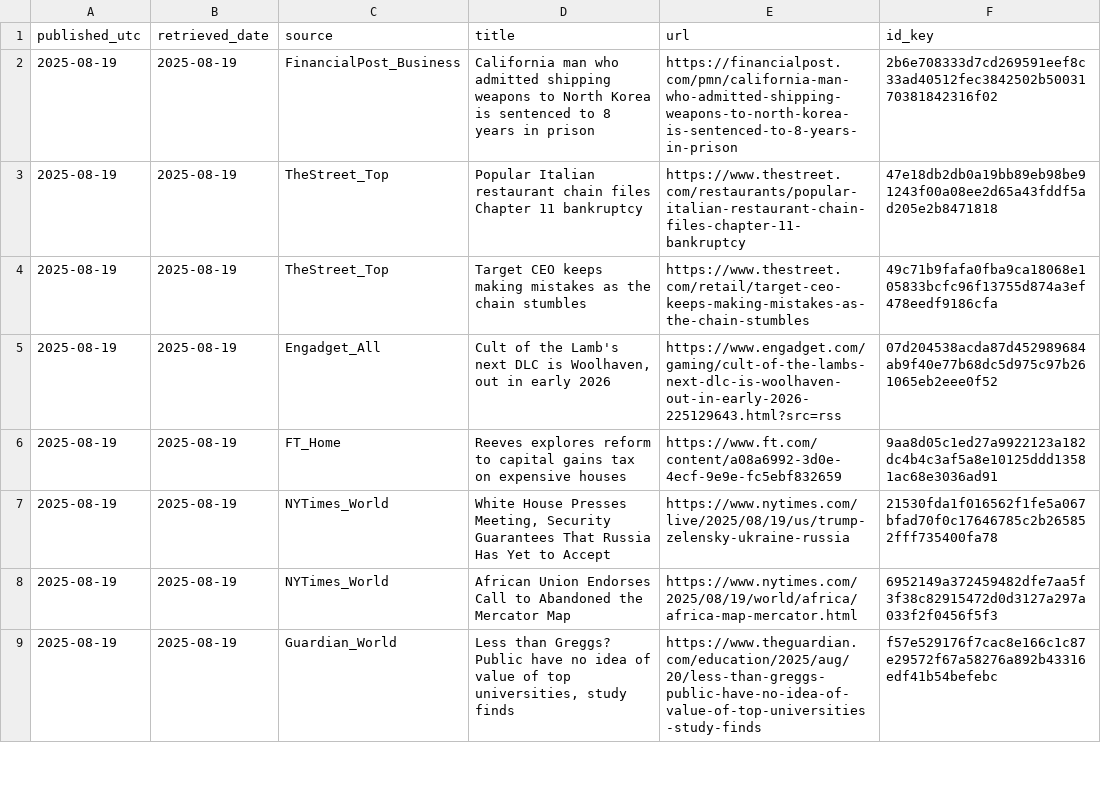
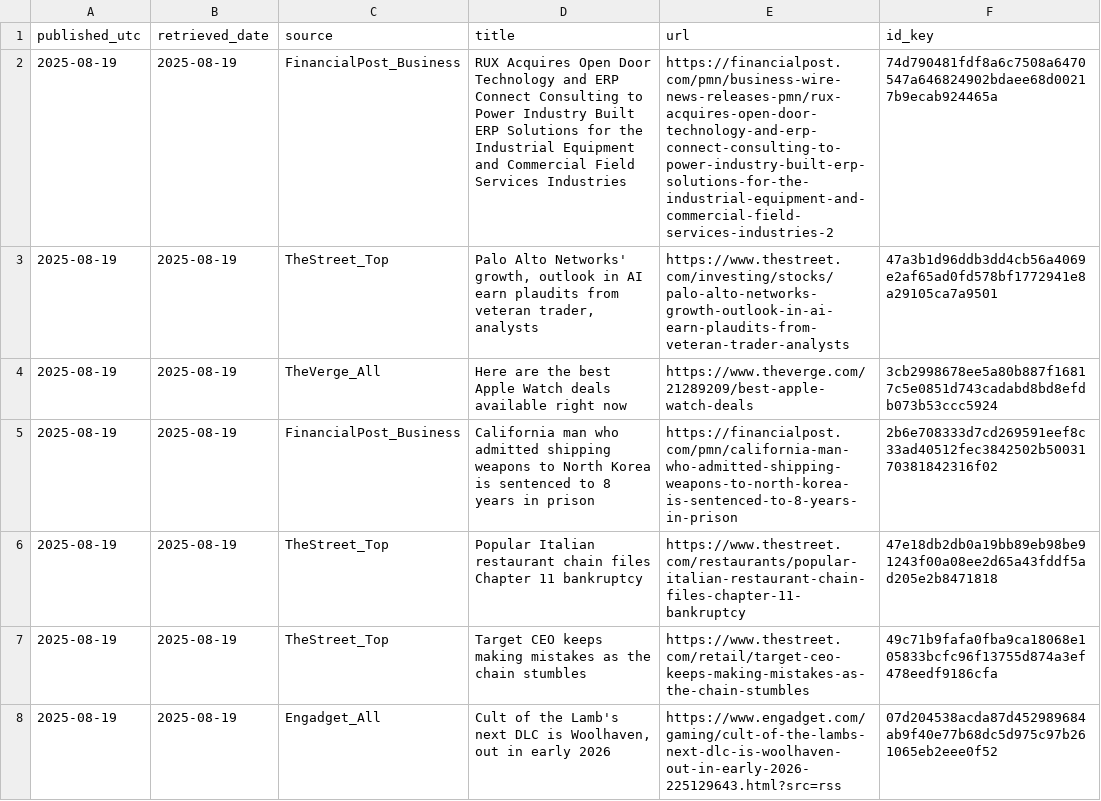
Before and after one commit to O0111lqczeadxws/rss-scanner, a CSV file: docs/articles.csv, drawn as a sheet; only a part is shown; the shorter side is filled out with more unchanged rows.

```diff
--- a/docs/articles.csv
+++ b/docs/articles.csv
@@ -1,2 +1,5 @@
 "published_utc","retrieved_date","source","title","url","id_key"
+"2025-08-19","2025-08-19","FinancialPost_Business","RUX Acquires Open Door Technology and ERP Connect Consulting to Power Industry Built ERP Solutions for the Industrial Equipment and Commercial Field Services Industries","https://financialpost.com/pmn/business-wire-news-releases-pmn/rux-acquires-open-door-technology-and-erp-connect-consulting-to-power-industry-built-erp-solutions-for-the-industrial-equipment-and-commercial-field-services-industries-2","74d790481fdf8a6c7508a6470547a646824902bdaee68d00217b9ecab924465a"
+"2025-08-19","2025-08-19","TheStreet_Top","Palo Alto Networks' growth, outlook in AI earn plaudits from veteran trader, analysts","https://www.thestreet.com/investing/stocks/palo-alto-networks-growth-outlook-in-ai-earn-plaudits-from-veteran-trader-analysts","47a3b1d96ddb3dd4cb56a4069e2af65ad0fd578bf1772941e8a29105ca7a9501"
+"2025-08-19","2025-08-19","TheVerge_All","Here are the best Apple Watch deals available right now","https://www.theverge.com/21289209/best-apple-watch-deals","3cb2998678ee5a80b887f16817c5e0851d743cadabd8bd8efdb073b53ccc5924"
 "2025-08-19","2025-08-19","FinancialPost_Business","California man who admitted shipping weapons to North Korea is sentenced to 8 years in prison","https://financialpost.com/pmn/california-man-who-admitted-shipping-weapons-to-north-korea-is-sentenced-to-8-years-in-prison","2b6e708333d7cd269591eef8c33ad40512fec3842502b5003170381842316f02"
```
Also changed, not shown: 5 other files.
